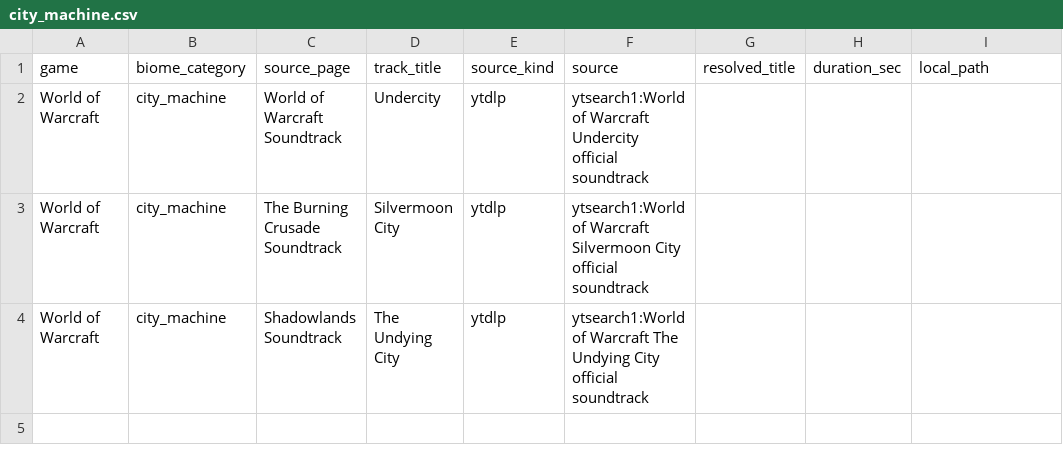
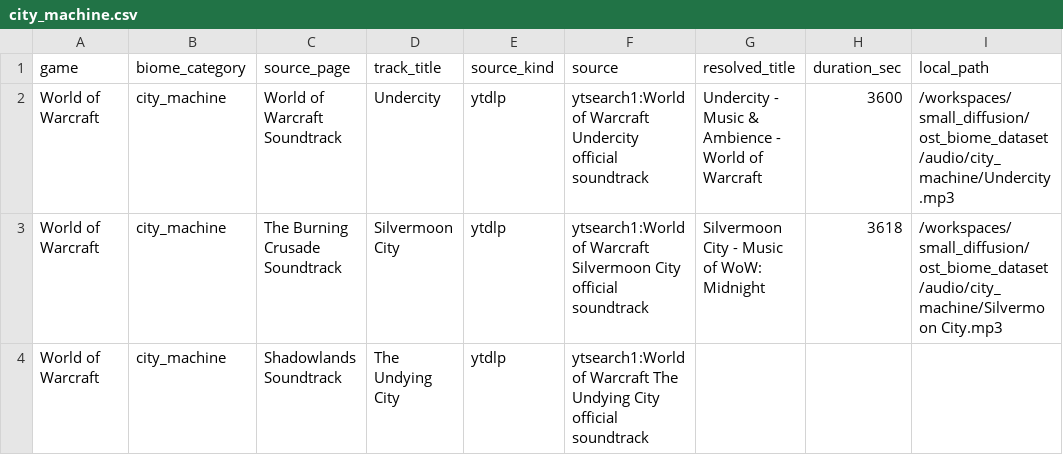
Before and after one commit to dg-lee23/small_diffusion, a CSV file: ost_biome_dataset/metadata/city_machine.csv, drawn as a sheet.

```diff
--- a/ost_biome_dataset/metadata/city_machine.csv
+++ b/ost_biome_dataset/metadata/city_machine.csv
@@ -1,4 +1,4 @@
 game,biome_category,source_page,track_title,source_kind,source,resolved_title,duration_sec,local_path
-World of Warcraft,city_machine,World of Warcraft Soundtrack,Undercity,ytdlp,ytsearch1:World of Warcraft Undercity official soundtrack,,,
-World of Warcraft,city_machine,The Burning Crusade Soundtrack,Silvermoon City,ytdlp,ytsearch1:World of Warcraft Silvermoon City official soundtrack,,,
+World of Warcraft,city_machine,World of Warcraft Soundtrack,Undercity,ytdlp,ytsearch1:World of Warcraft Undercity official soundtrack,Undercity - Music & Ambience - World of Warcraft,3600,/workspaces/small_diffusion/ost_biome_dataset/audio/city_machine/Undercity.mp3
+World of Warcraft,city_machine,The Burning Crusade Soundtrack,Silvermoon City,ytdlp,ytsearch1:World of Warcraft Silvermoon City official soundtrack,Silvermoon City - Music of WoW: Midnight,3618,/workspaces/small_diffusion/ost_biome_dataset/audio/city_machine/Silvermoon City.mp3
 World of Warcraft,city_machine,Shadowlands Soundtrack,The Undying City,ytdlp,ytsearch1:World of Warcraft The Undying City official soundtrack,,,
```
Also changed, not shown: ost_biome_dataset/metadata/forest_jungle.csv, ost_biome_dataset/metadata/hell.csv, 6 other files.
